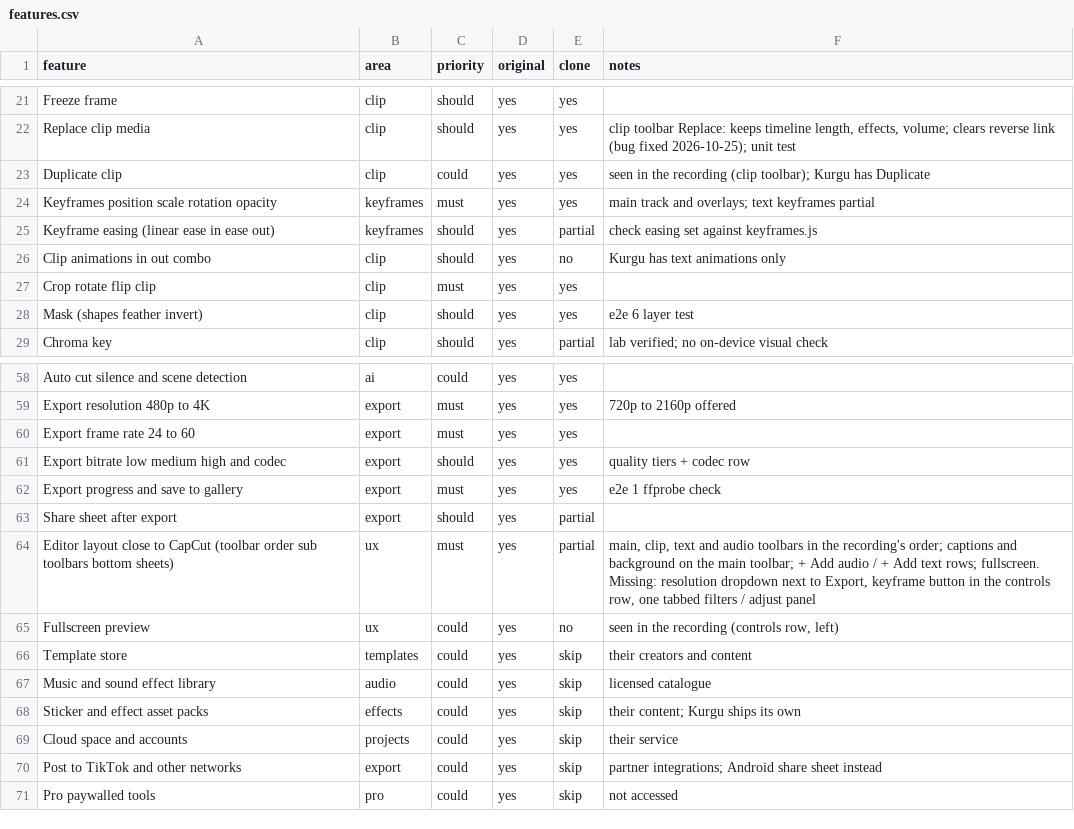
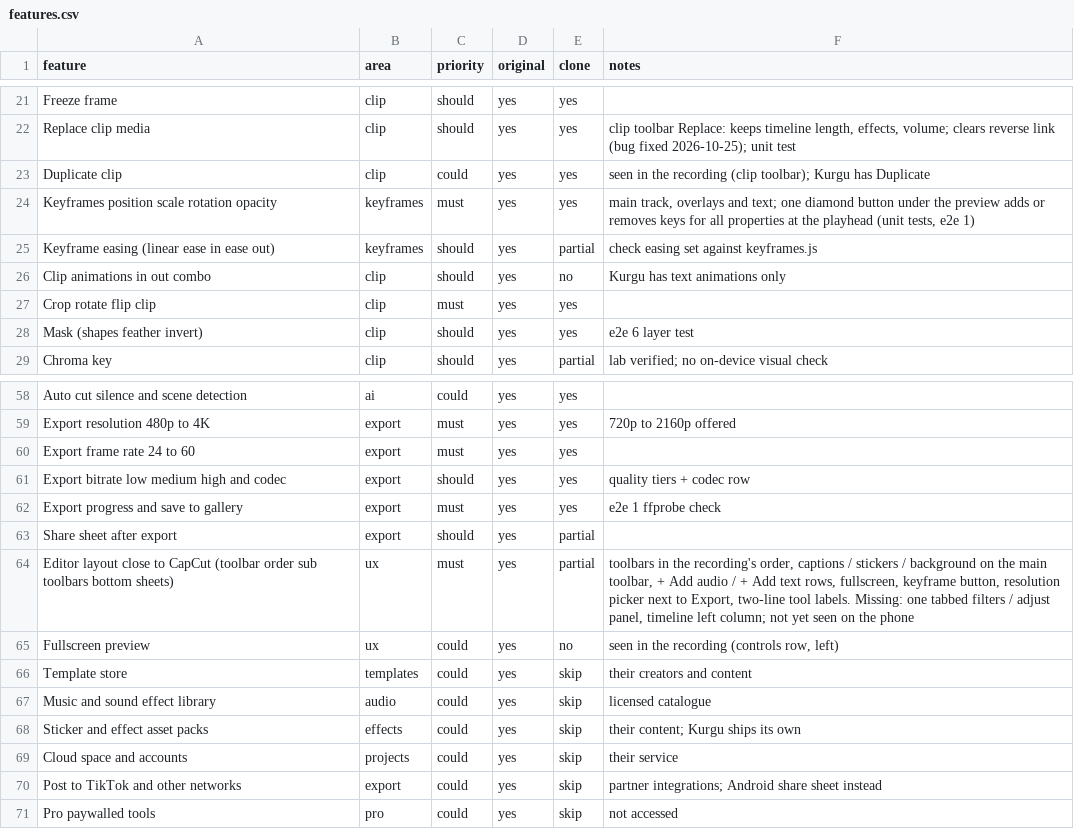
Before and after one commit to malatyabayhan5-jpg/ritim, a CSV file: replica/features.csv, drawn as a sheet; only a part is shown, gaps mark what is left out.

```diff
--- a/replica/features.csv
+++ b/replica/features.csv
@@ -23,3 +23,3 @@ Replace clip media,clip,should,yes,yes,"clip toolbar Replace: keeps timeline len
 Duplicate clip,clip,could,yes,yes,seen in the recording (clip toolbar); Kurgu has Duplicate
-Keyframes position scale rotation opacity,keyframes,must,yes,yes,main track and overlays; text keyframes partial
+Keyframes position scale rotation opacity,keyframes,must,yes,yes,"main track, overlays and text; one diamond button under the preview adds or removes keys for all properties at the playhead (unit tests, e2e 1)"
 Keyframe easing (linear ease in ease out),keyframes,should,yes,partial,check easing set against keyframes.js
@@ -63,3 +63,3 @@ Export progress and save to gallery,export,must,yes,yes,e2e 1 ffprobe check
 Share sheet after export,export,should,yes,partial,
-Editor layout close to CapCut (toolbar order sub toolbars bottom sheets),ux,must,yes,partial,"main, clip, text and audio toolbars in the recording's order; captions and background on the main toolbar; + Add audio / + Add text rows; fullscreen. Missing: resolution dropdown next to Export, keyframe button in the controls row, one tabbed filters / adjust panel"
+Editor layout close to CapCut (toolbar order sub toolbars bottom sheets),ux,must,yes,partial,"toolbars in the recording's order, captions / stickers / background on the main toolbar, + Add audio / + Add text rows, fullscreen, keyframe button, resolution picker next to Export, two-line tool labels. Missing: one tabbed filters / adjust panel, timeline left column; not yet seen on the phone"
 Fullscreen preview,ux,could,yes,no,"seen in the recording (controls row, left)"
```
Also changed, not shown: 14 other files.
